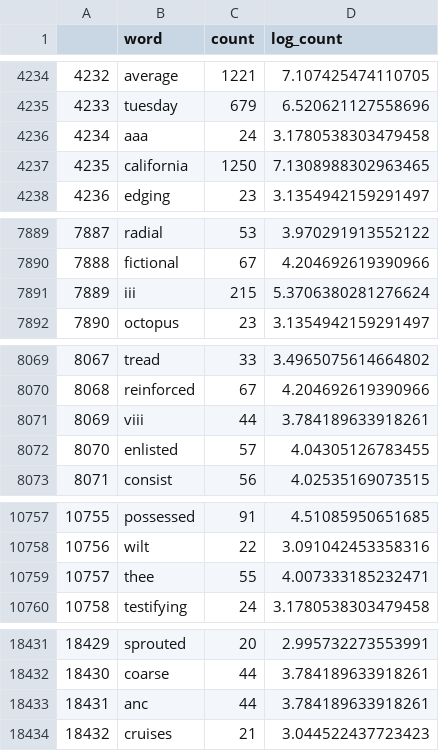
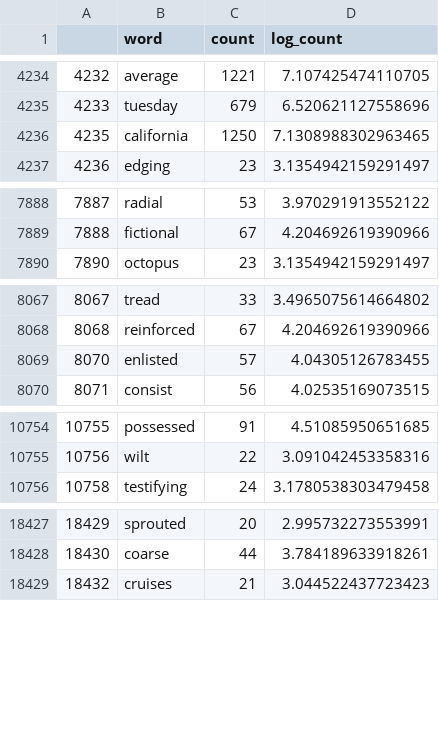
Before and after one commit to JoaoLucasMBC/swEYEpe-decoder, a CSV file: data/vocab_final.csv, drawn as a sheet; only a part is shown, gaps mark what is left out.

Commit message:
MAINT: removed some weird words from the vocab

```diff
--- a/data/vocab_final.csv
+++ b/data/vocab_final.csv
@@ -4235,3 +4235,2 @@
 4233,tuesday,679,6.520621127558696
-4234,aaa,24,3.1780538303479458
 4235,california,1250,7.1308988302963465
@@ -7890,3 +7889,2 @@
 7888,fictional,67,4.204692619390966
-7889,iii,215,5.3706380281276624
 7890,octopus,23,3.1354942159291497
@@ -8070,3 +8068,2 @@
 8068,reinforced,67,4.204692619390966
-8069,viii,44,3.784189633918261
 8070,enlisted,57,4.04305126783455
@@ -10758,3 +10755,2 @@
 10756,wilt,22,3.091042453358316
-10757,thee,55,4.007333185232471
 10758,testifying,24,3.1780538303479458
@@ -18432,3 +18428,2 @@
 18430,coarse,44,3.784189633918261
-18431,anc,44,3.784189633918261
 18432,cruises,21,3.044522437723423
```
